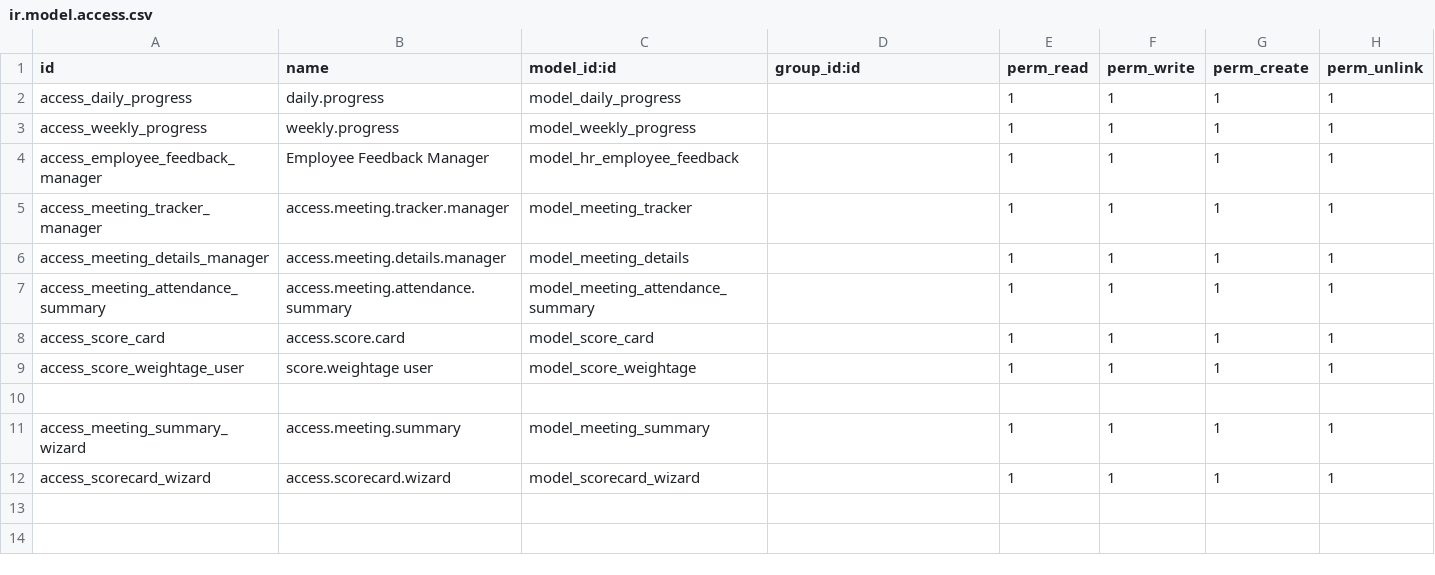
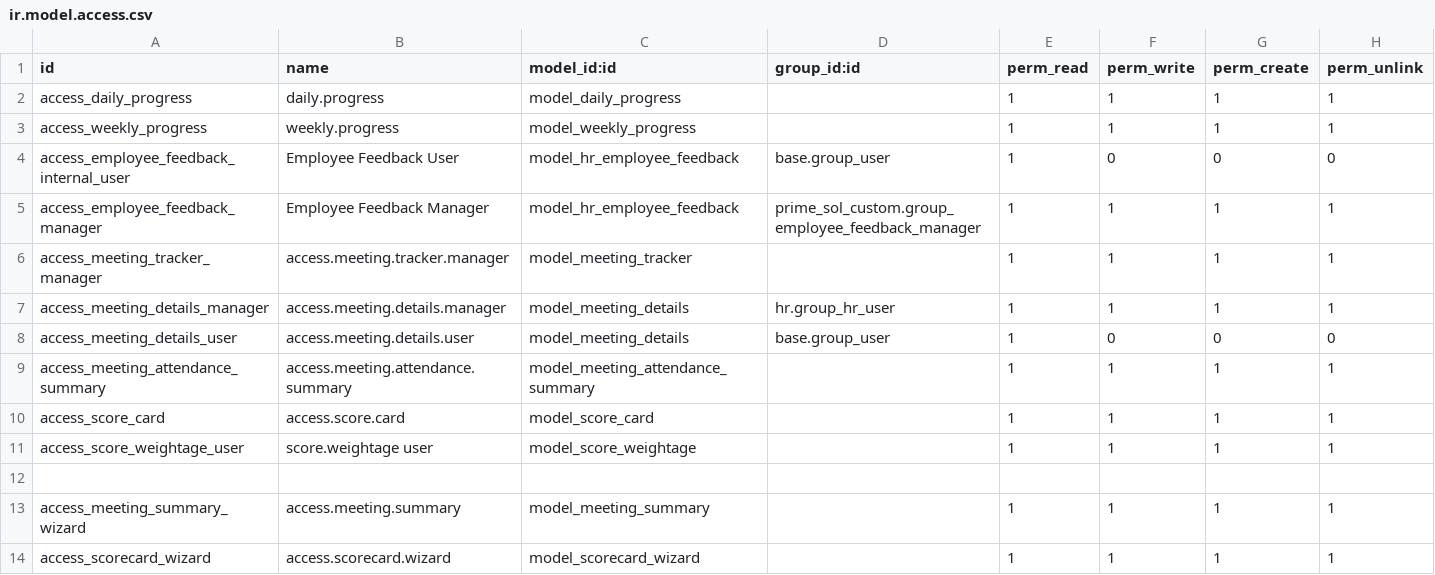
Before and after one commit to faizanshahid100/custom_code, a CSV file: prime_sol_custom/security/ir.model.access.csv, drawn as a sheet.

Commit message:
[FIX] score card access variable deletion rights

```diff
--- a/prime_sol_custom/security/ir.model.access.csv
+++ b/prime_sol_custom/security/ir.model.access.csv
@@ -3,5 +3,7 @@ access_daily_progress,daily.progress,model_daily_progress,,1,1,1,1
 access_weekly_progress,weekly.progress,model_weekly_progress,,1,1,1,1
-access_employee_feedback_manager,Employee Feedback Manager,model_hr_employee_feedback,,1,1,1,1
+access_employee_feedback_internal_user,Employee Feedback User,model_hr_employee_feedback,base.group_user,1,0,0,0
+access_employee_feedback_manager,Employee Feedback Manager,model_hr_employee_feedback,prime_sol_custom.group_employee_feedback_manager,1,1,1,1
 access_meeting_tracker_manager,access.meeting.tracker.manager,model_meeting_tracker,,1,1,1,1
-access_meeting_details_manager,access.meeting.details.manager,model_meeting_details,,1,1,1,1
+access_meeting_details_manager,access.meeting.details.manager,model_meeting_details,hr.group_hr_user,1,1,1,1
+access_meeting_details_user,access.meeting.details.user,model_meeting_details,base.group_user,1,0,0,0
 access_meeting_attendance_summary,access.meeting.attendance.summary,model_meeting_attendance_summary,,1,1,1,1
```
